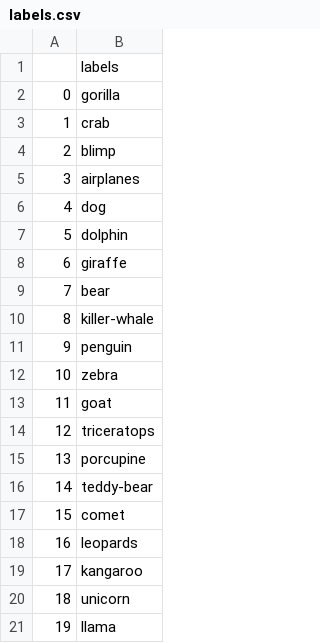
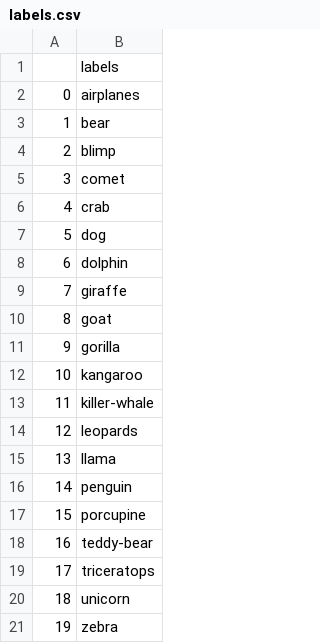
Before and after one commit to JRChow/data-200-grad-proj, a CSV file: labels.csv, drawn as a sheet.

Commit message:
Reorder label; Add average red intensity

```diff
--- a/labels.csv
+++ b/labels.csv
@@ -1,21 +1,21 @@
 ,labels
-0,gorilla
-1,crab
+0,airplanes
+1,bear
 2,blimp
-3,airplanes
-4,dog
-5,dolphin
-6,giraffe
-7,bear
-8,killer-whale
-9,penguin
-10,zebra
-11,goat
-12,triceratops
-13,porcupine
-14,teddy-bear
-15,comet
-16,leopards
-17,kangaroo
+3,comet
+4,crab
+5,dog
+6,dolphin
+7,giraffe
+8,goat
+9,gorilla
+10,kangaroo
+11,killer-whale
+12,leopards
+13,llama
+14,penguin
+15,porcupine
+16,teddy-bear
+17,triceratops
 18,unicorn
-19,llama
+19,zebra
```
Also changed, not shown: 2 other files.
